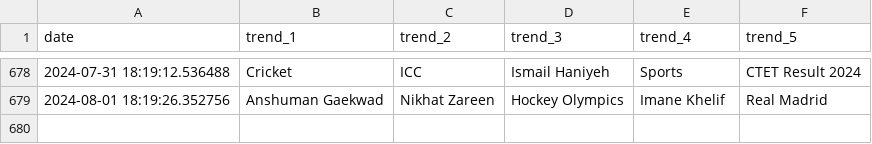
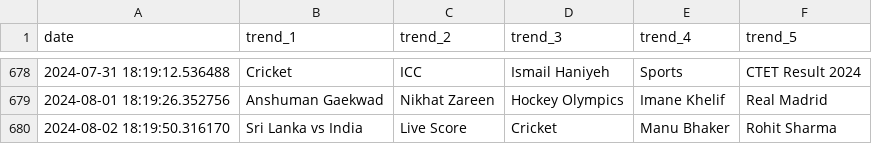
Before and after one commit to iusekarma/trendlogger, a CSV file: trend.csv, drawn as a sheet; only a part is shown, gaps mark what is left out; the diff names each change by its address in the sheet, - before the commit and + after, or states it on an @@ line.

```diff
--- a/trend.csv
+++ b/trend.csv
+row 680: 2024-08-02 18:19:50.316170 | Sri Lanka vs India | Live Score | Cricket | Manu Bhaker | Rohit Sharma
```
Also changed, not shown: 1 other file.
